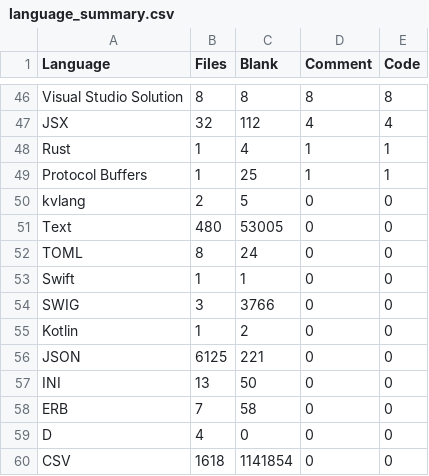
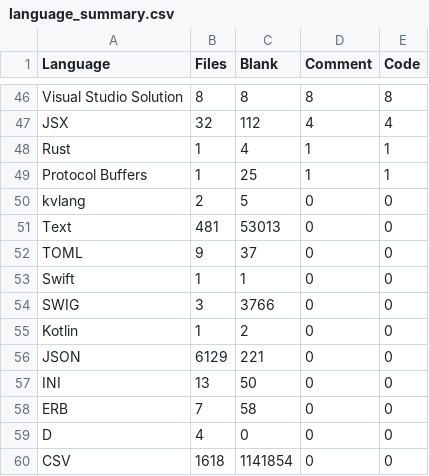
Before and after one commit to mohitmishra786/mohitmishra786, a CSV file: loc_results/language_summary.csv, drawn as a sheet; only a part is shown, gaps mark what is left out; the diff covers the shown part only.

```diff
--- a/loc_results/language_summary.csv
+++ b/loc_results/language_summary.csv
@@ -50,4 +50,4 @@ Protocol Buffers,1,25,1,1
 kvlang,2,5,0,0
-Text,480,53005,0,0
-TOML,8,24,0,0
+Text,481,53013,0,0
+TOML,9,37,0,0
 Swift,1,1,0,0
@@ -55,3 +55,3 @@ SWIG,3,3766,0,0
 Kotlin,1,2,0,0
-JSON,6125,221,0,0
+JSON,6129,221,0,0
 INI,13,50,0,0
```
Also changed, not shown: 1 added row, 1 removed row and 17 edited cells elsewhere in this file, loc_results/detailed_results.csv, loc_results/repo_summary.csv, 4 other files.
